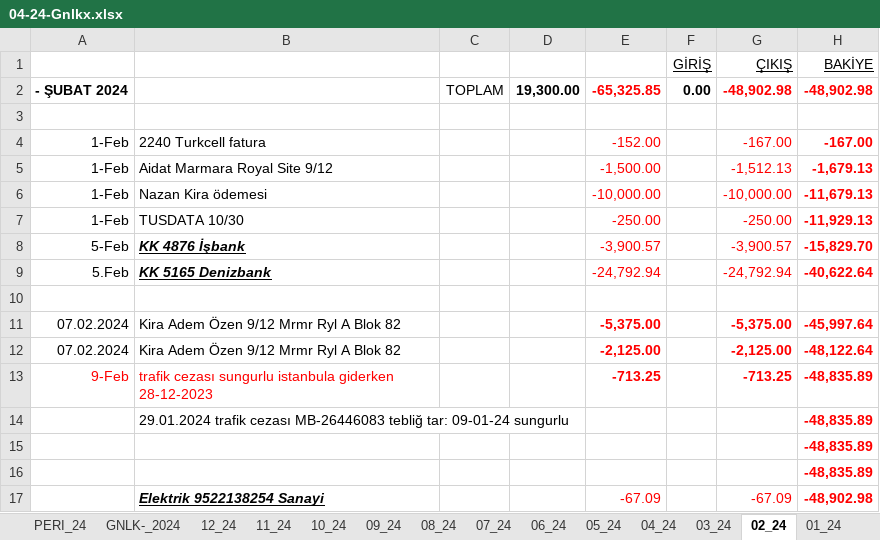
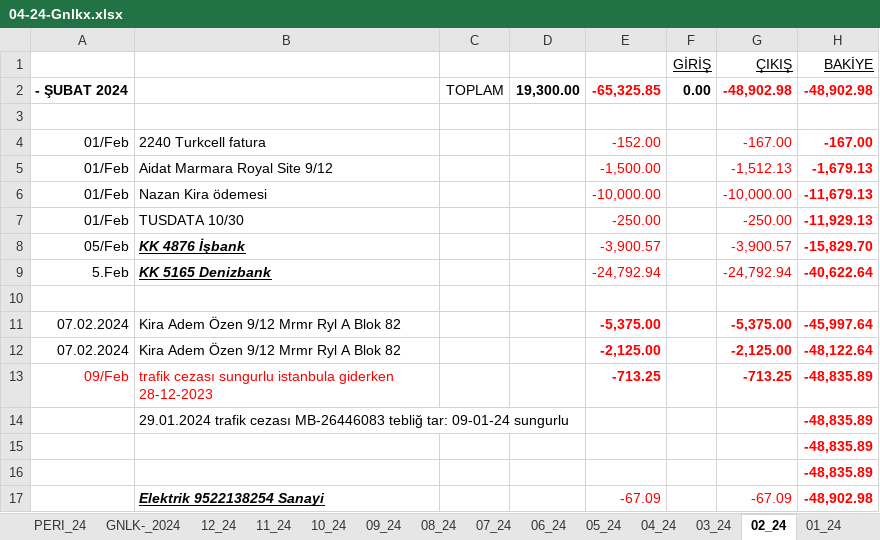
Before and after one commit to roboturx/tdy, an Excel workbook: 04-24-Gnlkx.xlsx, sheet 02_24, drawn as a sheet; only a part is shown; values as stored, in another font and other column widths than the file's, no borders; the diff names each change by its address in the sheet, - before the commit and + after, or states it on an @@ line.

```diff
--- a/04-24-Gnlkx.xlsx (sheet 02_24)
+++ b/04-24-Gnlkx.xlsx (sheet 02_24)
-A4:A7: 1-Feb
+A4:A7: 01/Feb
-A8: 5-Feb
+A8: 05/Feb
-A13: 9-Feb
+A13: 09/Feb
```
Also changed, not shown: sheet Sayfa3, sheet GNLK-_2024, sheet 12_23, sheet 01_24, formulas that keep their value.
